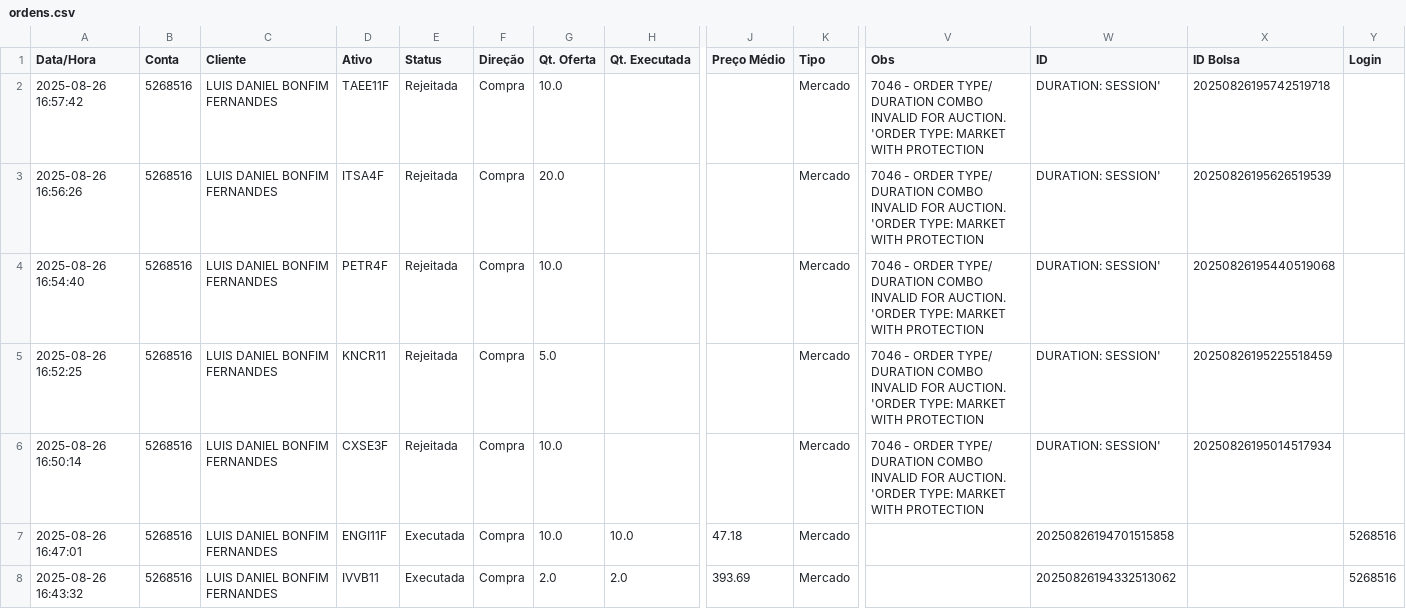
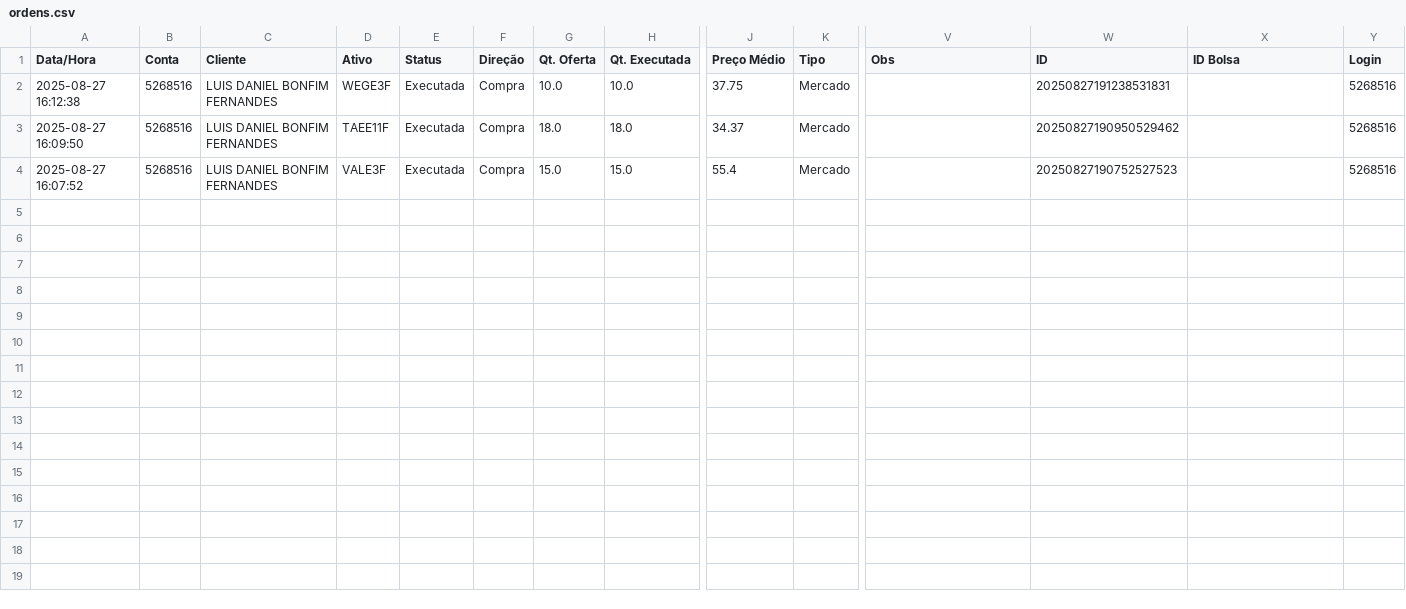
Before and after one commit to bluemetrixgit/emailassessores, a CSV file: ordens.csv, drawn as a sheet; only a part is shown, gaps mark what is left out; removed rows and columns are numbered as before the commit, all else as after; rows hold the shown columns only; the diff names each change by its address in the sheet, - before the commit and + after, or states it on an @@ line.

```diff
--- a/ordens.csv
+++ b/ordens.csv
-row 2: 2025-08-26 16:57:42 | 5268516 | LUIS DANIEL BONFIM FERNANDES | TAEE11F | Rejeitada | Compra | 10.0 |  |  | Mercado | 7046 - ORDER TYPE/ DURATION COMBO INVALID FOR AUCTION. 'ORDER TYPE: MARKET WITH PROTECTION | DURATION: SESSION' | 20250826195742519718
-row 3: 2025-08-26 16:56:26 | 5268516 | LUIS DANIEL BONFIM FERNANDES | ITSA4F | Rejeitada | Compra | 20.0 |  |  | Mercado | 7046 - ORDER TYPE/ DURATION COMBO INVALID FOR AUCTION. 'ORDER TYPE: MARKET WITH PROTECTION | DURATION: SESSION' | 20250826195626519539
-row 4: 2025-08-26 16:54:40 | 5268516 | LUIS DANIEL BONFIM FERNANDES | PETR4F | Rejeitada | Compra | 10.0 |  |  | Mercado | 7046 - ORDER TYPE/ DURATION COMBO INVALID FOR AUCTION. 'ORDER TYPE: MARKET WITH PROTECTION | DURATION: SESSION' | 20250826195440519068
-row 5: 2025-08-26 16:52:25 | 5268516 | LUIS DANIEL BONFIM FERNANDES | KNCR11 | Rejeitada | Compra | 5.0 |  |  | Mercado | 7046 - ORDER TYPE/ DURATION COMBO INVALID FOR AUCTION. 'ORDER TYPE: MARKET WITH PROTECTION | DURATION: SESSION' | 20250826195225518459
-row 6: 2025-08-26 16:50:14 | 5268516 | LUIS DANIEL BONFIM FERNANDES | CXSE3F | Rejeitada | Compra | 10.0 |  |  | Mercado | 7046 - ORDER TYPE/ DURATION COMBO INVALID FOR AUCTION. 'ORDER TYPE: MARKET WITH PROTECTION | DURATION: SESSION' | 20250826195014517934
-A2 (Data/Hora): 2025-08-26 16:47:01
+A2 (Data/Hora): 2025-08-27 16:12:38
-D2 (Ativo): ENGI11F
+D2 (Ativo): WEGE3F
-J2 (Preço Médio): 47.18
+J2 (Preço Médio): 37.75
-W2 (ID): 20250826194701515858
+W2 (ID): 20250827191238531831
+row 3: 2025-08-27 16:09:50 | 5268516 | LUIS DANIEL BONFIM FERNANDES | TAEE11F | Executada | Compra | 18.0 | 18.0 | 34.37 | Mercado |  | 20250827190950529462 |  | 5268516
-A4 (Data/Hora): 2025-08-26 16:43:32
+A4 (Data/Hora): 2025-08-27 16:07:52
-D4 (Ativo): IVVB11
+D4 (Ativo): VALE3F
-G4 (Qt. Oferta): 2.0
+G4 (Qt. Oferta): 15.0
-H4 (Qt. Executada): 2.0
+H4 (Qt. Executada): 15.0
-J4 (Preço Médio): 393.69
+J4 (Preço Médio): 55.4
-W4 (ID): 20250826194332513062
+W4 (ID): 20250827190752527523
```
Also changed, not shown: acompanhamento_de_operacoes.csv.
